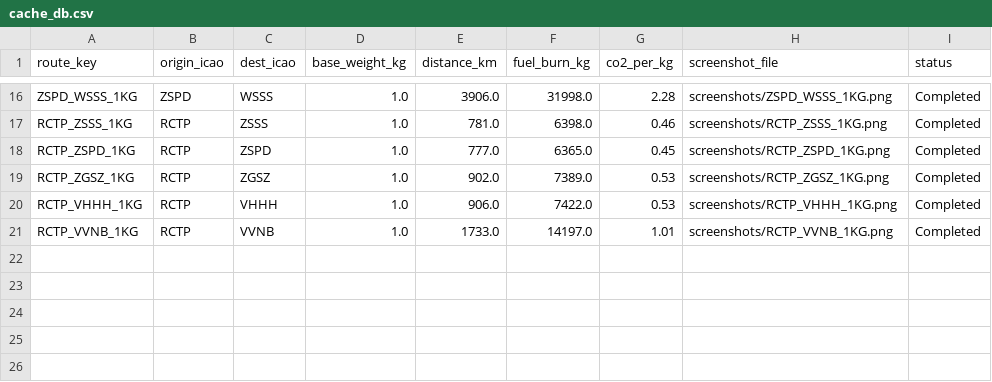
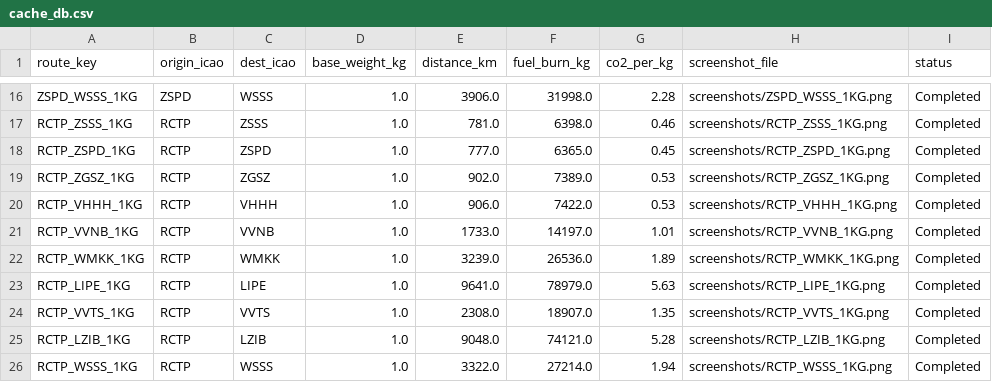
Before and after one commit to whaochen/icao-carbon-system, a CSV file: cache_db.csv, drawn as a sheet; only a part is shown, gaps mark what is left out; the diff names each change by its address in the sheet, - before the commit and + after, or states it on an @@ line.

```diff
--- a/cache_db.csv
+++ b/cache_db.csv
+row 22: RCTP_WMKK_1KG | RCTP | WMKK | 1.0 | 3239.0 | 26536.0 | 1.89 | screenshots/RCTP_WMKK_1KG.png | Completed
+row 23: RCTP_LIPE_1KG | RCTP | LIPE | 1.0 | 9641.0 | 78979.0 | 5.63 | screenshots/RCTP_LIPE_1KG.png | Completed
+row 24: RCTP_VVTS_1KG | RCTP | VVTS | 1.0 | 2308.0 | 18907.0 | 1.35 | screenshots/RCTP_VVTS_1KG.png | Completed
+row 25: RCTP_LZIB_1KG | RCTP | LZIB | 1.0 | 9048.0 | 74121.0 | 5.28 | screenshots/RCTP_LZIB_1KG.png | Completed
+row 26: RCTP_WSSS_1KG | RCTP | WSSS | 1.0 | 3322.0 | 27214.0 | 1.94 | screenshots/RCTP_WSSS_1KG.png | Completed
```
Also changed, not shown: 5 other files.
